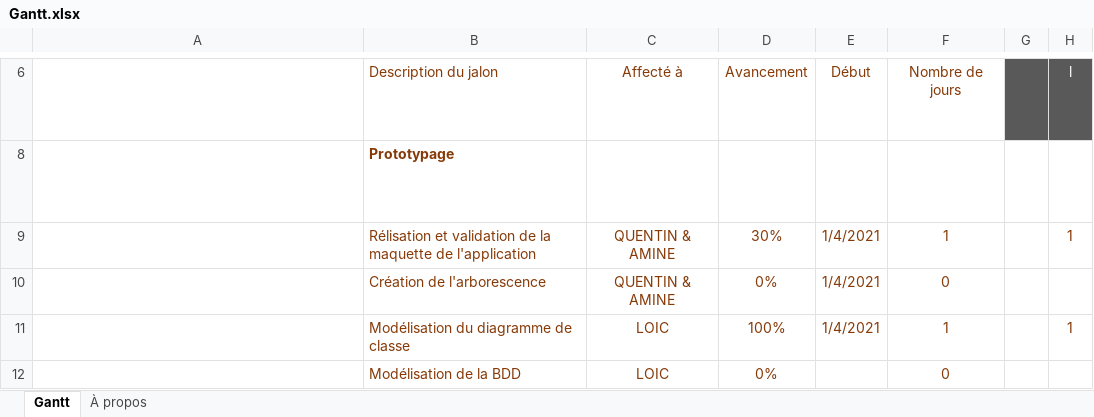
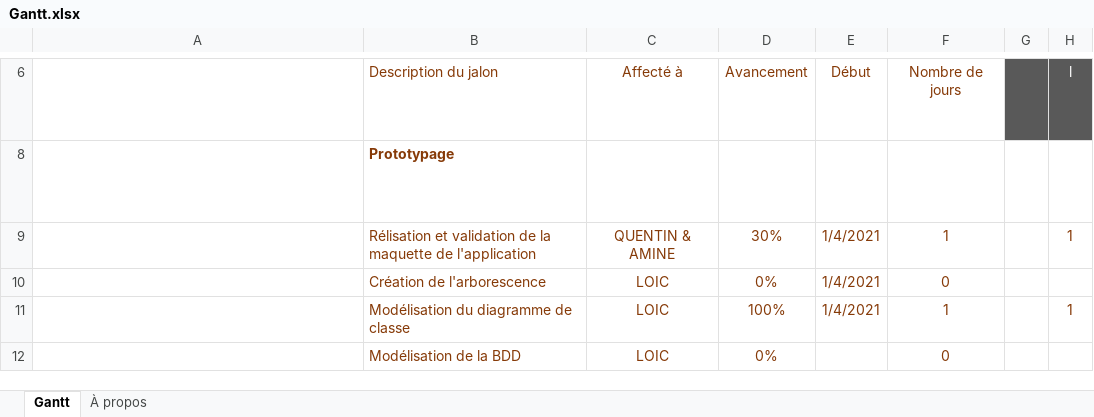
Before and after one commit to Aznlox/lycee, an Excel workbook: appli-lycee/Gantt.xlsx, sheet Gantt, drawn as a sheet; only a part is shown, gaps mark what is left out; long unchanged cells end in …; values as stored, in another font and other column widths than the file's, no borders; charts and pictures and conditional formats and table styles not drawn; the diff names each change by its address in the sheet, - before the commit and + after, or states it on an @@ line.

```diff
--- a/appli-lycee/Gantt.xlsx (sheet Gantt)
+++ b/appli-lycee/Gantt.xlsx (sheet Gantt)
-C10: QUENTIN & AMINE
+C10: LOIC
```
Also changed, not shown: charts or pictures, 1 other file.
